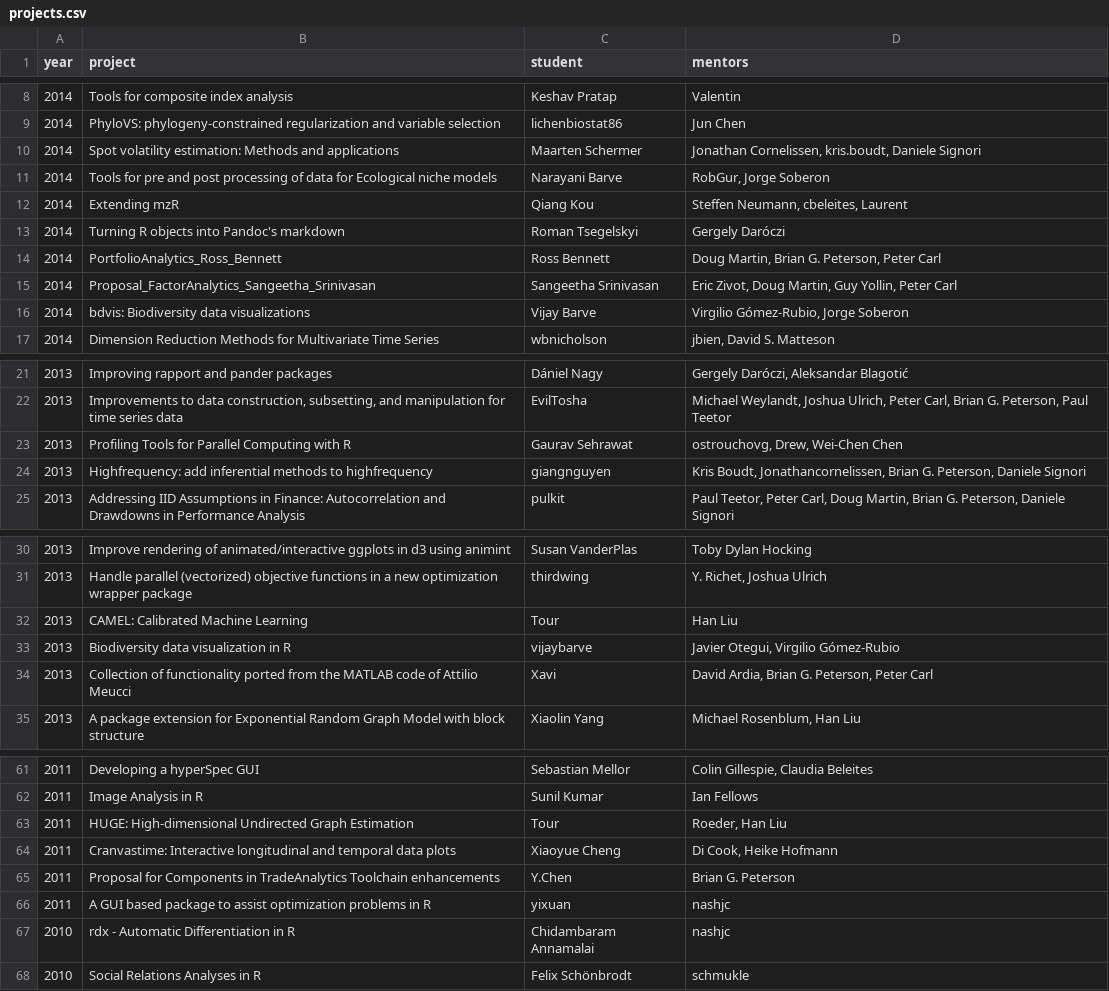
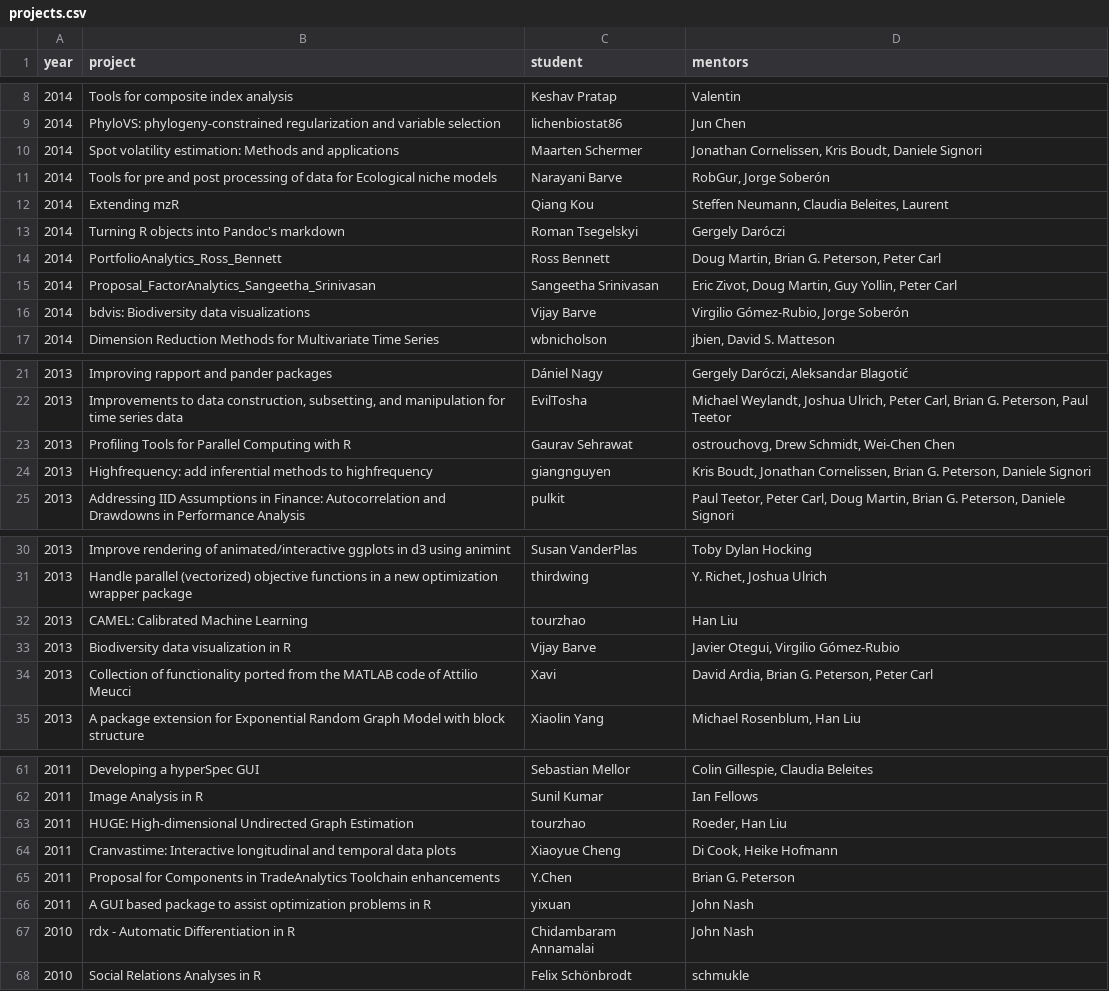
Before and after one commit to rstats-gsoc/gsoc2017, a CSV file: projects.csv, drawn as a sheet; only a part is shown, gaps mark what is left out; the diff covers the shown part only.

```diff
--- a/projects.csv
+++ b/projects.csv
@@ -9,5 +9,5 @@ year,project,student,mentors
 2014,PhyloVS: phylogeny-constrained regularization and variable selection,lichenbiostat86,Jun Chen
-2014,Spot volatility estimation: Methods and applications,Maarten Schermer,"Jonathan Cornelissen, kris.boudt, Daniele Signori"
-2014,Tools for pre and post processing of data for Ecological niche models,Narayani Barve,"RobGur, Jorge Soberon"
-2014,Extending mzR,Qiang Kou,"Steffen Neumann, cbeleites, Laurent"
+2014,Spot volatility estimation: Methods and applications,Maarten Schermer,"Jonathan Cornelissen, Kris Boudt, Daniele Signori"
+2014,Tools for pre and post processing of data for Ecological niche models,Narayani Barve,"RobGur, Jorge Soberón"
+2014,Extending mzR,Qiang Kou,"Steffen Neumann, Claudia Beleites, Laurent"
 2014,Turning R objects into Pandoc's markdown,Roman Tsegelskyi,Gergely Daróczi
@@ -15,3 +15,3 @@ year,project,student,mentors
 2014,Proposal_FactorAnalytics_Sangeetha_Srinivasan,Sangeetha Srinivasan,"Eric Zivot, Doug Martin, Guy Yollin, Peter Carl"
-2014,bdvis: Biodiversity data visualizations,Vijay Barve,"Virgilio Gómez-Rubio, Jorge Soberon"
+2014,bdvis: Biodiversity data visualizations,Vijay Barve,"Virgilio Gómez-Rubio, Jorge Soberón"
 2014,Dimension Reduction Methods for Multivariate Time Series,wbnicholson,"jbien, David S. Matteson"
@@ -22,4 +22,4 @@ year,project,student,mentors
 2013,"Improvements to data construction, subsetting, and manipulation for time series data",EvilTosha,"Michael Weylandt, Joshua Ulrich, Peter Carl, Brian G. Peterson, Paul Teetor"
-2013,Profiling Tools for Parallel Computing with R,Gaurav Sehrawat,"ostrouchovg, Drew, Wei-Chen Chen"
-2013,Highfrequency: add inferential methods to highfrequency,giangnguyen,"Kris Boudt, Jonathancornelissen, Brian G. Peterson, Daniele Signori"
+2013,Profiling Tools for Parallel Computing with R,Gaurav Sehrawat,"ostrouchovg, Drew Schmidt, Wei-Chen Chen"
+2013,Highfrequency: add inferential methods to highfrequency,giangnguyen,"Kris Boudt, Jonathan Cornelissen, Brian G. Peterson, Daniele Signori"
 2013,Addressing IID Assumptions in Finance: Autocorrelation and Drawdowns in Performance Analysis,pulkit,"Paul Teetor, Peter Carl, Doug Martin, Brian G. Peterson, Daniele Signori"
@@ -31,4 +31,4 @@ year,project,student,mentors
 2013,Handle parallel (vectorized) objective functions in a new optimization wrapper package,thirdwing,"Y. Richet, Joshua Ulrich"
-2013,CAMEL: Calibrated Machine Learning,Tour,Han Liu
-2013,Biodiversity data visualization in R,vijaybarve,"Javier Otegui, Virgilio Gómez-Rubio"
+2013,CAMEL: Calibrated Machine Learning,tourzhao,Han Liu
+2013,Biodiversity data visualization in R,Vijay Barve,"Javier Otegui, Virgilio Gómez-Rubio"
 2013,Collection of functionality ported from the MATLAB code of Attilio Meucci,Xavi,"David Ardia, Brian G. Peterson, Peter Carl"
@@ -62,7 +62,7 @@ year,project,student,mentors
 2011,Image Analysis in R,Sunil Kumar,Ian Fellows
-2011,HUGE: High-dimensional Undirected Graph Estimation,Tour,"Roeder, Han Liu"
+2011,HUGE: High-dimensional Undirected Graph Estimation,tourzhao,"Roeder, Han Liu"
 2011,Cranvastime: Interactive longitudinal and temporal data plots,Xiaoyue Cheng,"Di Cook, Heike Hofmann"
 2011,Proposal for Components in TradeAnalytics Toolchain enhancements,Y.Chen,Brian G. Peterson
-2011,A GUI based package to assist optimization problems in R,yixuan,nashjc
-2010,rdx - Automatic Differentiation in R,Chidambaram Annamalai,nashjc
+2011,A GUI based package to assist optimization problems in R,yixuan,John Nash
+2010,rdx - Automatic Differentiation in R,Chidambaram Annamalai,John Nash
 2010,Social Relations Analyses in R,Felix Schönbrodt,schmukle
```
Also changed, not shown: 32 edited cells elsewhere in this file, 4 other files.
